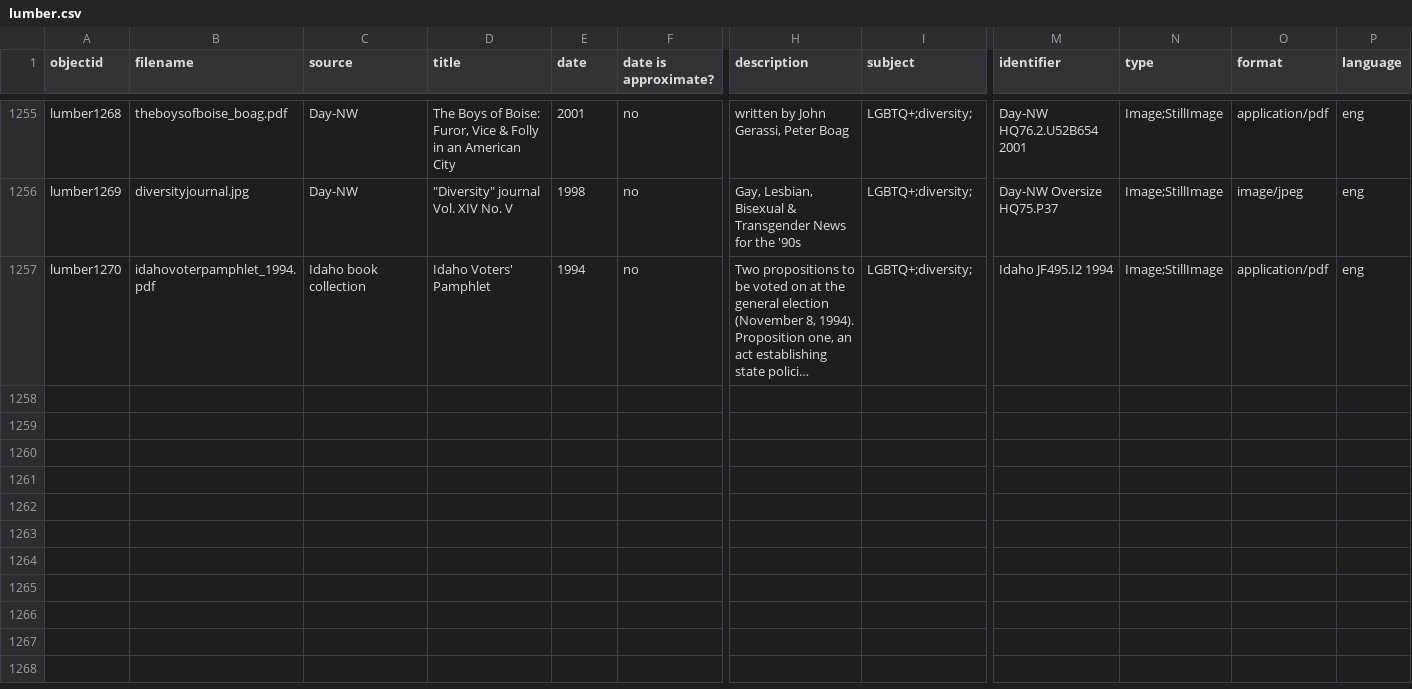
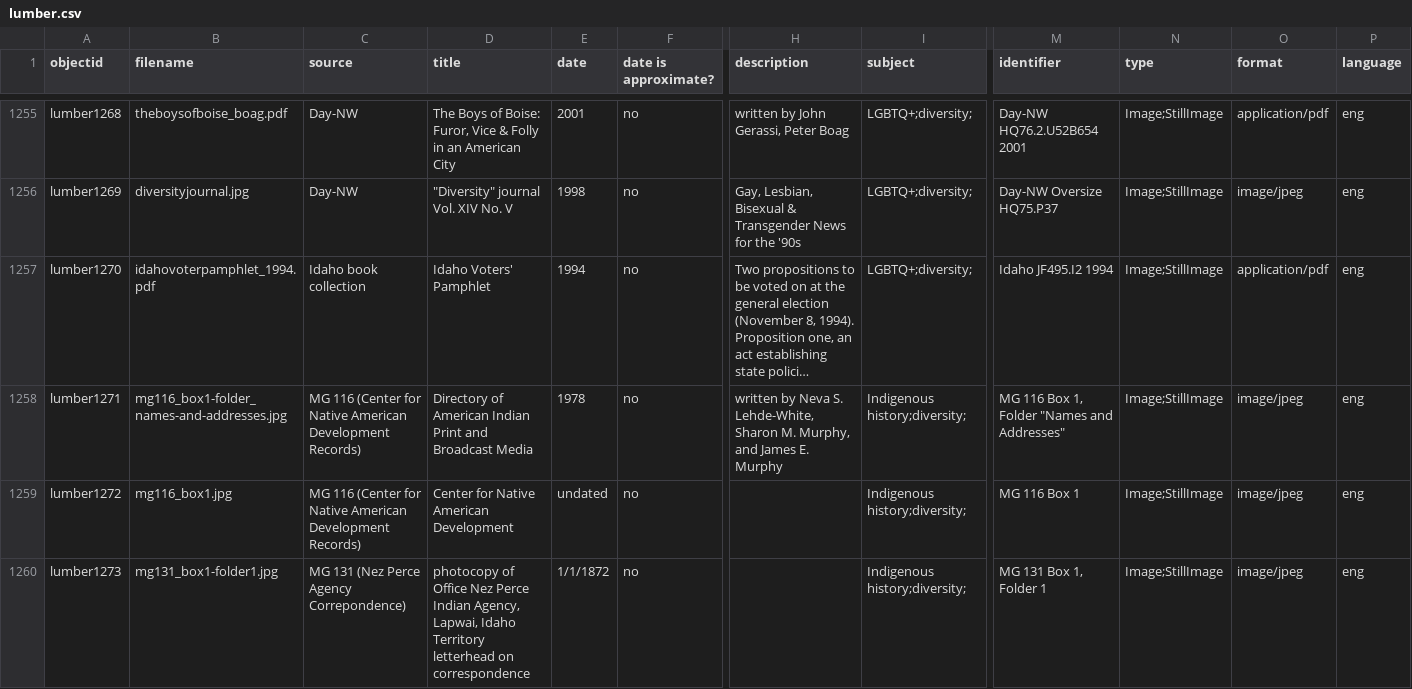
Before and after one commit to uidaholib/spec-lumber, a CSV file: _data/lumber.csv, drawn as a sheet; only a part is shown, gaps mark what is left out; long unchanged cells end in …; rows hold the shown columns only; the diff names each change by its address in the sheet, - before the commit and + after, or states it on an @@ line.

Commit message:
added images

```diff
--- a/_data/lumber.csv
+++ b/_data/lumber.csv
+row 1258: lumber1271 | mg116_box1-folder_names-and-addresses.jpg | MG 116 (Center for Native American Development Records) | Directory of American Indian Print and Broadcast Media | 1978 | no | written by Neva S. Lehde-White, Sharon M. Murphy, and James E. Murphy | Indigenous history;diversity; | MG 116 Box 1, Folder "Names and Addresses" | Image;StillImage | image/jpeg | eng
+row 1259: lumber1272 | mg116_box1.jpg | MG 116 (Center for Native American Development Records) | Center for Native American Development | undated | no |  | Indigenous history;diversity; | MG 116 Box 1 | Image;StillImage | image/jpeg | eng
+row 1260: lumber1273 | mg131_box1-folder1.jpg | MG 131 (Nez Perce Agency Correpondence) | photocopy of Office Nez Perce Indian Agency, Lapwai, Idaho Territory letterhead on correspondence | 1/1/1872 | no |  | Indigenous history;diversity; | MG 131 Box 1, Folder 1 | Image;StillImage | image/jpeg | eng
```
